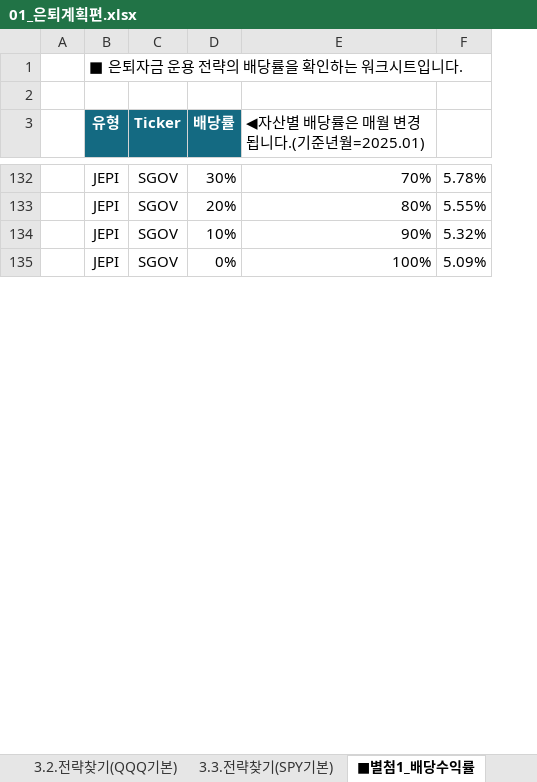
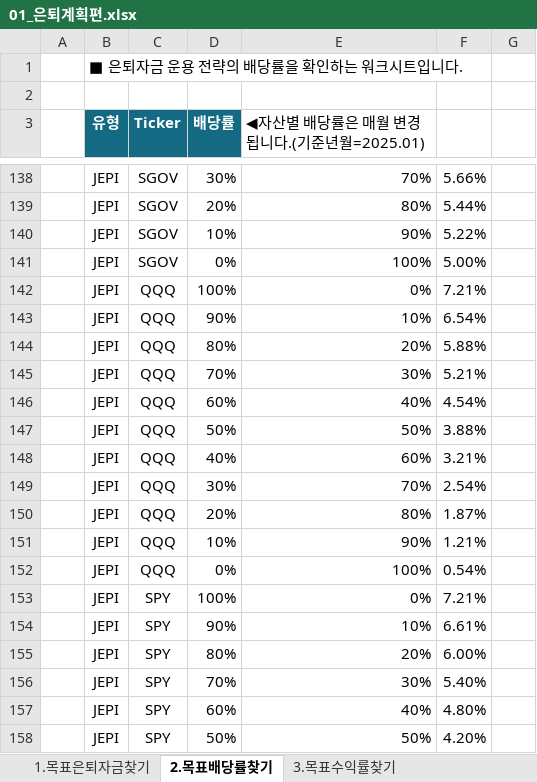
Before and after one commit to sdjhs0327/ws_fn, an Excel workbook: data/01_은퇴계획편.xlsx, sheet 2.목표배당률찾기, drawn as a sheet; only a part is shown, gaps mark what is left out; values as stored, in another font and other column widths than the file's, no borders; conditional formats not drawn; removed rows and columns are numbered as before the commit, all else as after; the diff covers the shown part only; the diff names each change by its address in the sheet, - before the commit and + after, or states it on an @@ line.

```diff
--- a/data/01_은퇴계획편.xlsx (sheet 2.목표배당률찾기)
+++ b/data/01_은퇴계획편.xlsx (sheet 2.목표배당률찾기)
-sheet tab: ■별첨1_배당수익률
+sheet tab: 2.목표배당률찾기
-column F, rows 132-135: 5.78% | 5.55% | 5.32% | 5.09%
+column F, rows 138-141: 5.66% | 5.44% | 5.22% | 5.00%
+column G, empty
+row 142:  | JEPI | QQQ | 100% | 0% | 7.21%
+row 143:  | JEPI | QQQ | 90% | 10% | 6.54%
+row 144:  | JEPI | QQQ | 80% | 20% | 5.88%
+row 145:  | JEPI | QQQ | 70% | 30% | 5.21%
+row 146:  | JEPI | QQQ | 60% | 40% | 4.54%
+row 147:  | JEPI | QQQ | 50% | 50% | 3.88%
+row 148:  | JEPI | QQQ | 40% | 60% | 3.21%
+row 149:  | JEPI | QQQ | 30% | 70% | 2.54%
+row 150:  | JEPI | QQQ | 20% | 80% | 1.87%
+row 151:  | JEPI | QQQ | 10% | 90% | 1.21%
+row 152:  | JEPI | QQQ | 0% | 100% | 0.54%
+row 153:  | JEPI | SPY | 100% | 0% | 7.21%
+row 154:  | JEPI | SPY | 90% | 10% | 6.61%
+row 155:  | JEPI | SPY | 80% | 20% | 6.00%
+row 156:  | JEPI | SPY | 70% | 30% | 5.40%
+row 157:  | JEPI | SPY | 60% | 40% | 4.80%
+row 158:  | JEPI | SPY | 50% | 50% | 4.20%
```
Also changed, not shown: 269 added rows, 6 hidden or unhidden rows and 8 edited cells elsewhere in this sheet, sheet 1.목표은퇴자금찾기, other sheet tabs, hidden cells.
